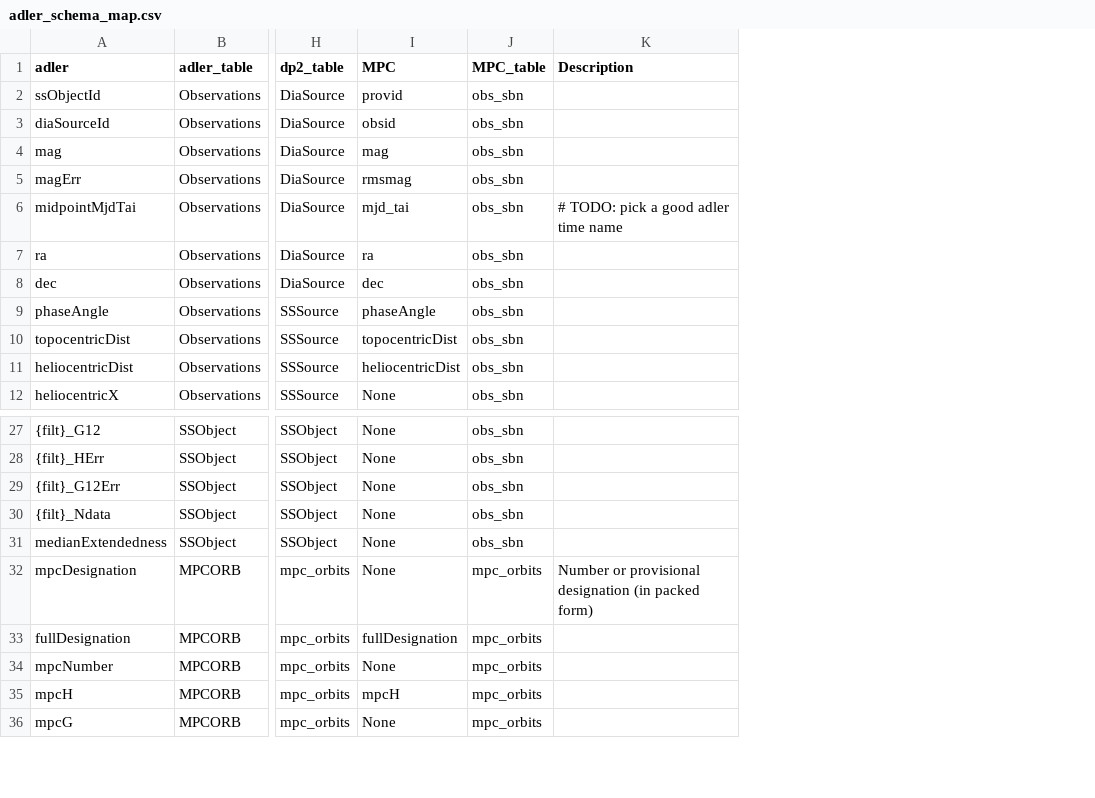
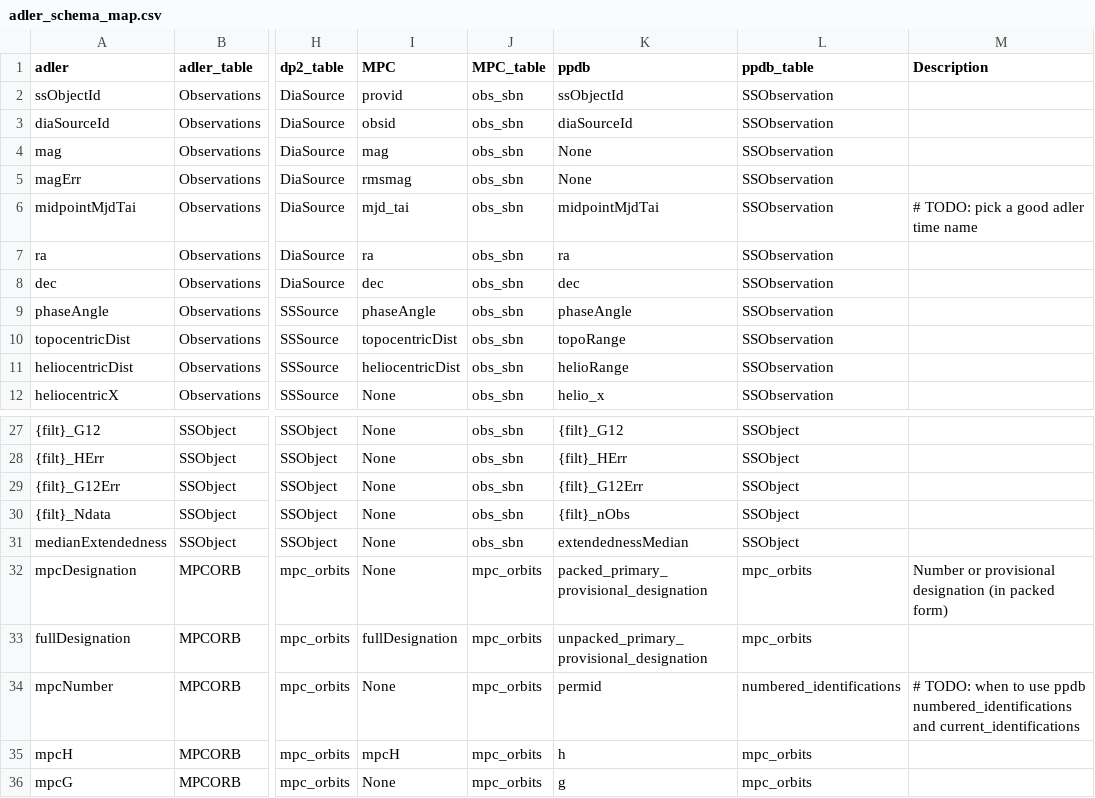
Before and after one commit to lsst-uk/lsst-adler, a CSV file: src/adler/objectdata/adler_schema_map.csv, drawn as a sheet; only a part is shown, gaps mark what is left out; addresses are those after the commit; the diff names each change by its address in the sheet, - before the commit and + after, or states it on an @@ line.

Commit message:
ingest ppdb

```diff
--- a/src/adler/objectdata/adler_schema_map.csv
+++ b/src/adler/objectdata/adler_schema_map.csv
+column K (ppdb), rows 2-12: ssObjectId | diaSourceId | None | None | midpointMjdTai | ra | dec | phaseAngle | topoRange | helioRange | helio_x; rows 27-36: {filt}_G12 | {filt}_HErr | {filt}_G12Err | {filt}_nObs | extendednessMedian | packed_primary_provisional_designation | unpacked_primary_provisional_designation | permid | h | g
+column L (ppdb_table), rows 2-12: all SSObservation; rows 27-36: SSObject | SSObject | SSObject | SSObject | SSObject | mpc_orbits | mpc_orbits | numbered_identifications | mpc_orbits | mpc_orbits
-M34 (Description): (empty)
+M34 (Description): # TODO: when to use ppdb numbered_identifications and current_identifications
```
Also changed, not shown: 1 other file.
